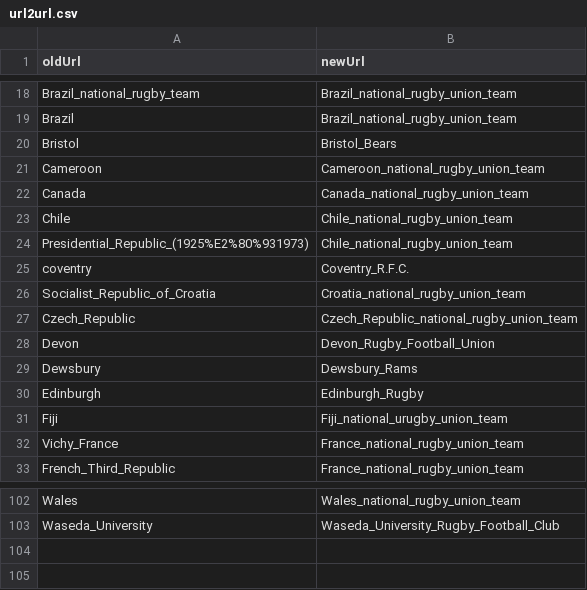
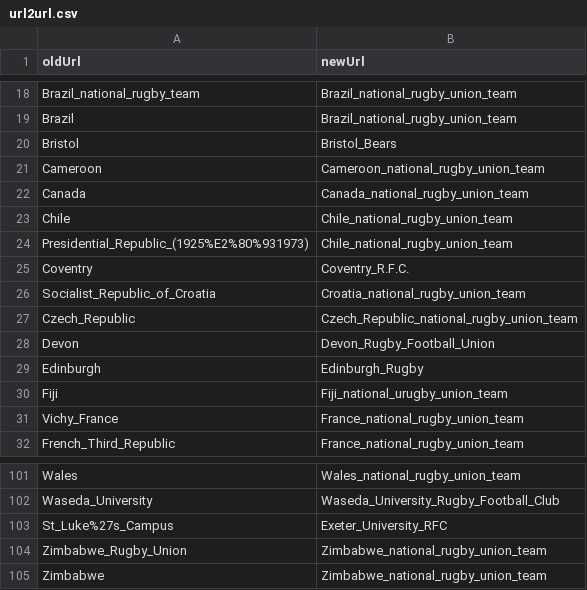
Before and after one commit to CompNet/RugbyScope, a CSV file: data/wikipedia/english/maps/url2url.csv, drawn as a sheet; only a part is shown, gaps mark what is left out.

```diff
--- a/data/wikipedia/english/maps/url2url.csv
+++ b/data/wikipedia/english/maps/url2url.csv
@@ -24,3 +24,3 @@
 "Presidential_Republic_(1925%E2%80%931973)","Chile_national_rugby_union_team"
-"coventry","Coventry_R.F.C."
+"Coventry","Coventry_R.F.C."
 "Socialist_Republic_of_Croatia","Croatia_national_rugby_union_team"
@@ -28,3 +28,2 @@
 "Devon","Devon_Rugby_Football_Union"
-"Dewsbury","Dewsbury_Rams"
 "Edinburgh","Edinburgh_Rugby"
@@ -103 +102,4 @@
 "Waseda_University","Waseda_University_Rugby_Football_Club"
+"St_Luke%27s_Campus","Exeter_University_RFC"
+"Zimbabwe_Rugby_Union","Zimbabwe_national_rugby_union_team"
+"Zimbabwe","Zimbabwe_national_rugby_union_team"
```
Also changed, not shown: data/wikipedia/english/maps/name2id.csv, data/wikipedia/english/maps/new_teams.csv, 5 other files.
